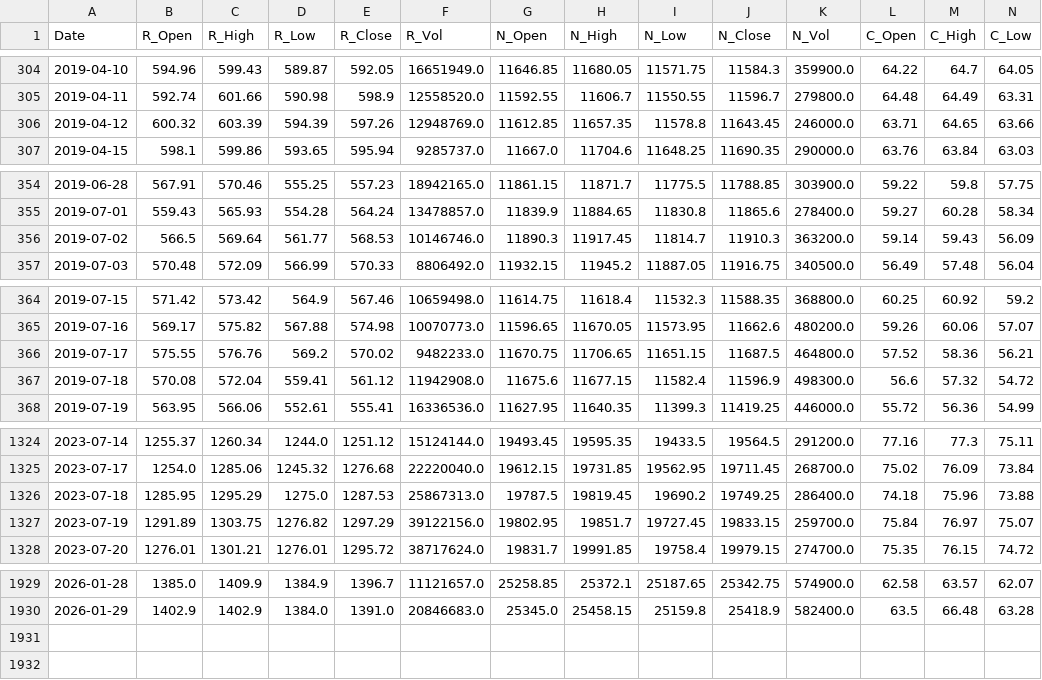
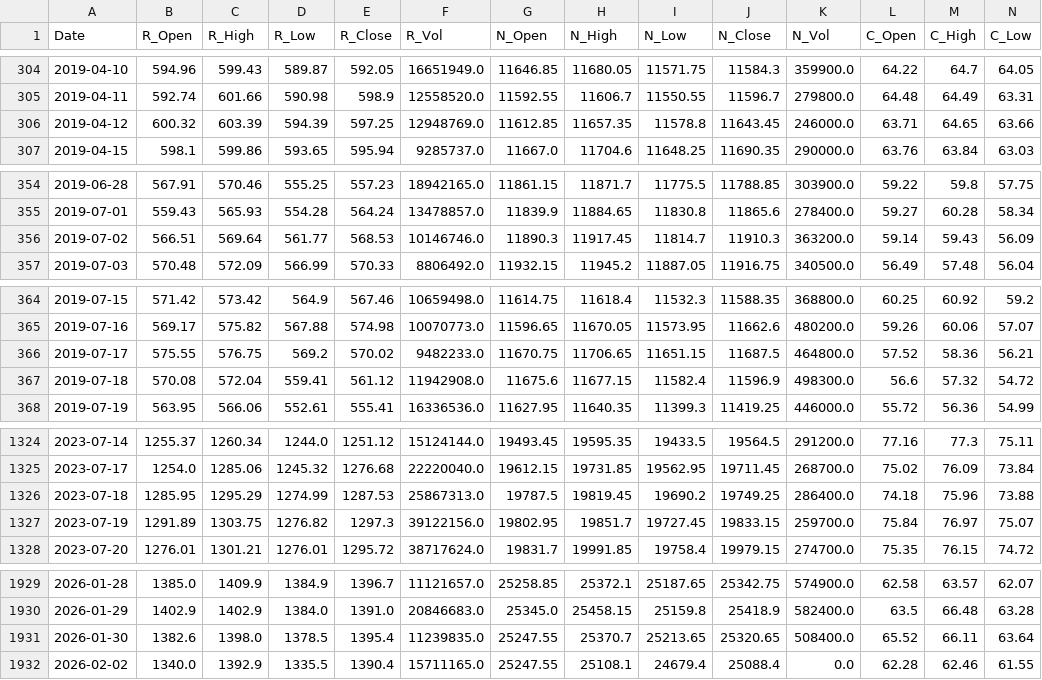
Before and after one commit to AJ-F98/Reliance-Stock-Predictor-v2, a CSV file: reliance_raw_2018_today.csv, drawn as a sheet; only a part is shown, gaps mark what is left out; rows hold the shown columns only; the diff covers the shown part only; the diff names each change by its address in the sheet, - before the commit and + after, or states it on an @@ line.

```diff
--- a/reliance_raw_2018_today.csv
+++ b/reliance_raw_2018_today.csv
-E306 (R_Close): 597.26
+E306 (R_Close): 597.25
-B356 (R_Open): 566.5
+B356 (R_Open): 566.51
-C366 (R_High): 576.76
+C366 (R_High): 576.75
-D1326 (R_Low): 1275.0
+D1326 (R_Low): 1274.99
-E1327 (R_Close): 1297.29
+E1327 (R_Close): 1297.3
+row 1931: 2026-01-30 | 1382.6 | 1398.0 | 1378.5 | 1395.4 | 11239835.0 | 25247.55 | 25370.7 | 25213.65 | 25320.65 | 508400.0 | 65.52 | 66.11 | 63.64
+row 1932: 2026-02-02 | 1340.0 | 1392.9 | 1335.5 | 1390.4 | 15711165.0 | 25247.55 | 25108.1 | 24679.4 | 25088.4 | 0.0 | 62.28 | 62.46 | 61.55
```
Also changed, not shown: 19 edited cells elsewhere in this file, 4 other files.
